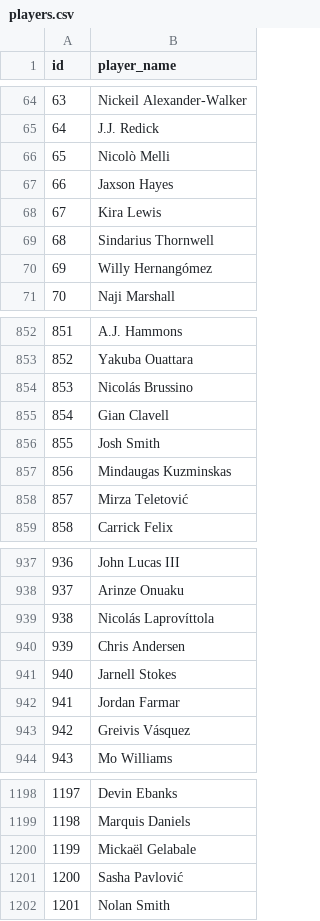
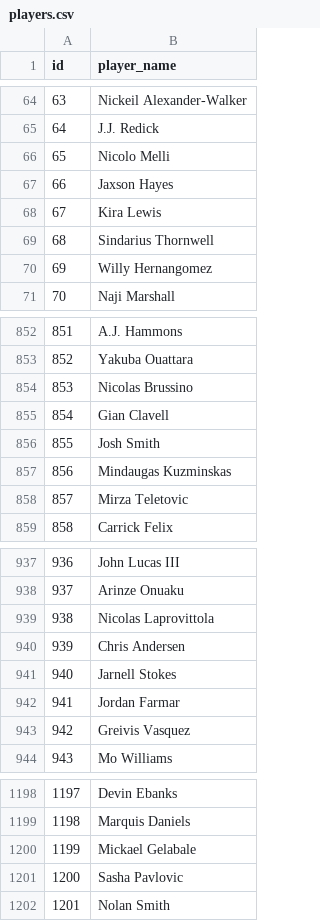
Before and after one commit to ericgassel/cs257, a CSV file: webapp/csv-data/players.csv, drawn as a sheet; only a part is shown, gaps mark what is left out; the diff covers the shown part only.

```diff
--- a/webapp/csv-data/players.csv
+++ b/webapp/csv-data/players.csv
@@ -65,3 +65,3 @@ id,player_name
 64,J.J. Redick
-65,Nicolò Melli
+65,Nicolo Melli
 66,Jaxson Hayes
@@ -69,3 +69,3 @@ id,player_name
 68,Sindarius Thornwell
-69,Willy Hernangómez
+69,Willy Hernangomez
 70,Naji Marshall
@@ -853,3 +853,3 @@ id,player_name
 852,Yakuba Ouattara
-853,Nicolás Brussino
+853,Nicolas Brussino
 854,Gian Clavell
@@ -857,3 +857,3 @@ id,player_name
 856,Mindaugas Kuzminskas
-857,Mirza Teletović
+857,Mirza Teletovic
 858,Carrick Felix
@@ -938,3 +938,3 @@ id,player_name
 937,Arinze Onuaku
-938,Nicolás Laprovíttola
+938,Nicolas Laprovittola
 939,Chris Andersen
@@ -942,3 +942,3 @@ id,player_name
 941,Jordan Farmar
-942,Greivis Vásquez
+942,Greivis Vasquez
 943,Mo Williams
@@ -1199,4 +1199,4 @@ id,player_name
 1198,Marquis Daniels
-1199,Mickaël Gelabale
-1200,Sasha Pavlović
+1199,Mickael Gelabale
+1200,Sasha Pavlovic
 1201,Nolan Smith
```
Also changed, not shown: 67 edited cells elsewhere in this file, webapp/csv-data/team.csv, 9 other files.
